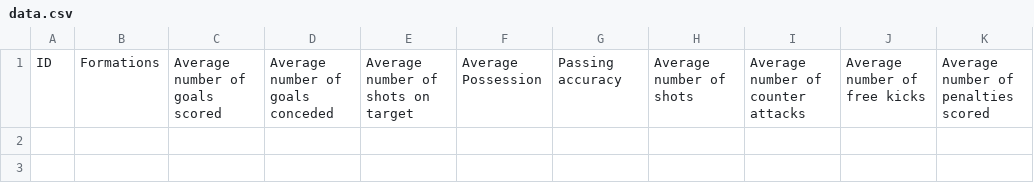
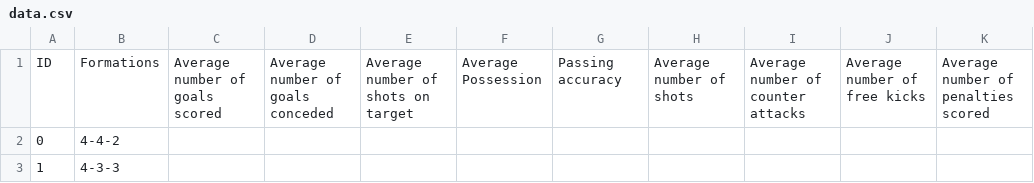
Before and after one commit to YizhakTime/GA_693, a CSV file: data.csv, drawn as a sheet; the diff names each change by its address in the sheet, - before the commit and + after, or states it on an @@ line.

Commit message:
added formations

```diff
--- a/data.csv
+++ b/data.csv
+row 2: 0 | 4-4-2
+row 3: 1 | 4-3-3
```
